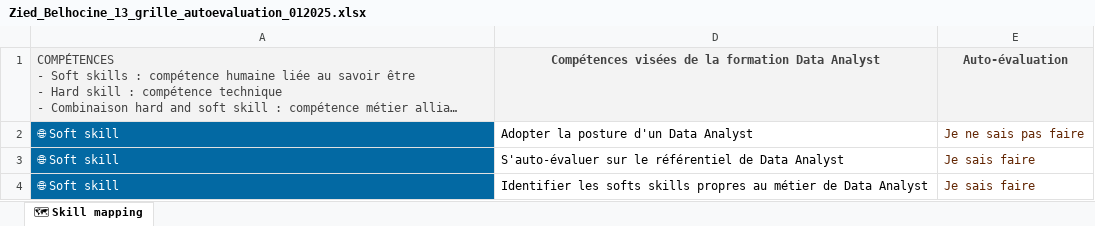
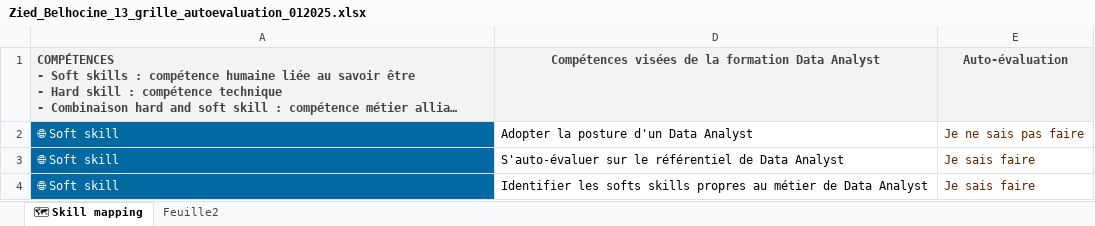
Before and after one commit to ziedbelhocine/Cours-OC, an Excel workbook: Data_Analyst/Projet_1/Zied_Belhocine_13_grille_autoevaluation_012025.xlsx, sheet 🗺 Skill mapping, drawn as a sheet; only a part is shown; long unchanged cells end in …; values as stored, in another font and other column widths than the file's, no borders; the diff names each change by its address in the sheet, - before the commit and + after, or states it on an @@ line.

```diff
--- a/Data_Analyst/Projet_1/Zied_Belhocine_13_grille_autoevaluation_012025.xlsx (sheet 🗺 Skill mapping)
+++ b/Data_Analyst/Projet_1/Zied_Belhocine_13_grille_autoevaluation_012025.xlsx (sheet 🗺 Skill mapping)
+sheet tab: Feuille2
-A1 bold: off
+A1 bold: on
```
Also changed, not shown: Data_Analyst/Projet_13/Analyse_Bottleneck_Finale.xlsx, 34 other files.
